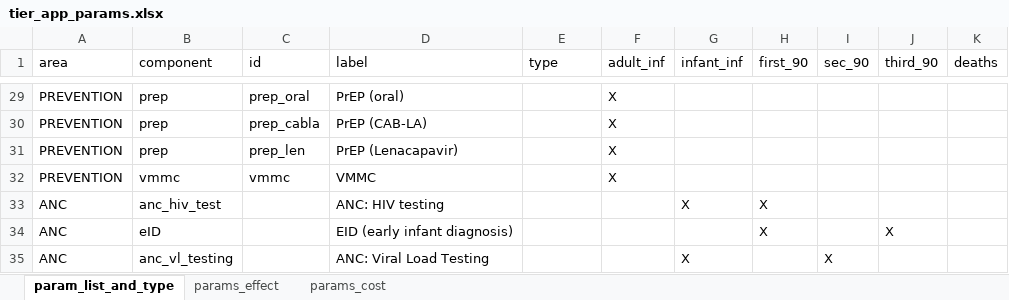
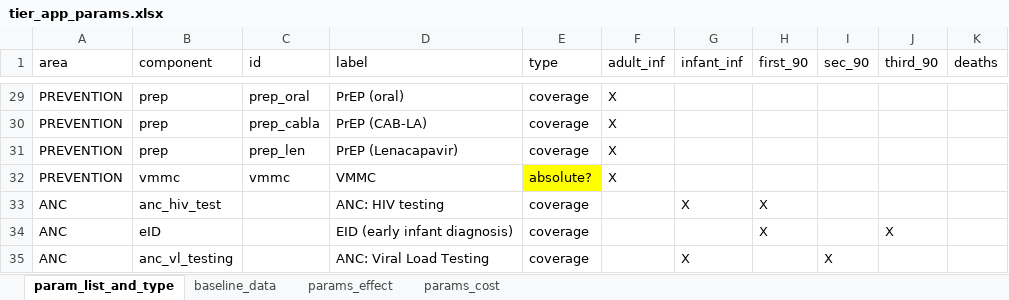
Before and after one commit to adenooy2/HIV_prioritization_tool, an Excel workbook: data/tier_app/tier_app_params.xlsx, sheet param_list_and_type, drawn as a sheet; only a part is shown, gaps mark what is left out; values as stored, in another font and other column widths than the file's, no borders; the diff covers the shown part only; the diff names each change by its address in the sheet, - before the commit and + after, or states it on an @@ line.

Commit message:
Update tier_app_params.xlsx

```diff
--- a/data/tier_app/tier_app_params.xlsx (sheet param_list_and_type)
+++ b/data/tier_app/tier_app_params.xlsx (sheet param_list_and_type)
+sheet tab: baseline_data
-E29:E31 (type): (empty)
+E29:E31 (type): coverage
-E32 (type): (empty)
+E32 (type): absolute?
-E32 fill: none
+E32 fill: #FFFF00
-E33:E35 (type): (empty)
+E33:E35 (type): coverage
```
Also changed, not shown: 27 edited cells and cell formats elsewhere in this sheet, sheet params_effect.
